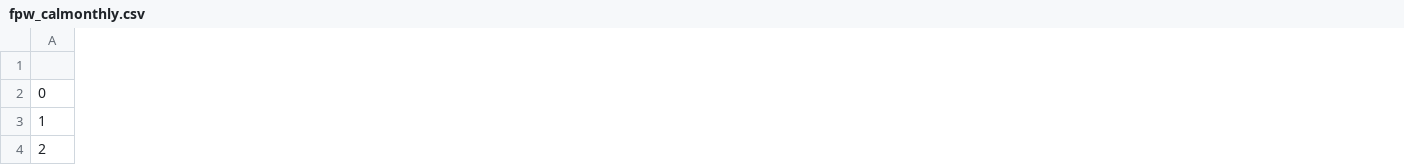
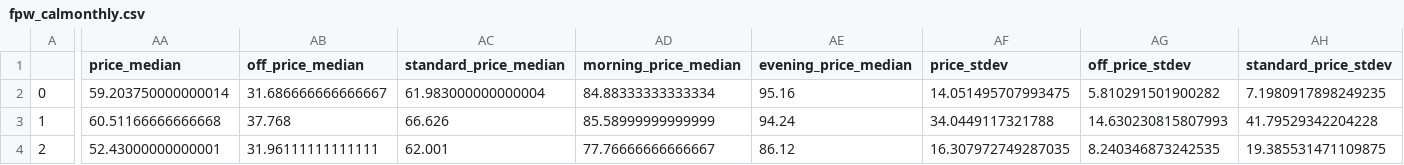
Before and after one commit to AndyFlem/sapp, a CSV file: output/fpw_calmonthly.csv, drawn as a sheet; only a part is shown, gaps mark what is left out; the diff covers the shown part only; the diff names each change by its address in the sheet, - before the commit and + after, or states it on an @@ line.

```diff
--- a/output/fpw_calmonthly.csv
+++ b/output/fpw_calmonthly.csv
+column AA (price_median), rows 2-4: 59.203750000000014 | 60.51166666666668 | 52.43000000000001
+column AB (off_price_median), rows 2-4: 31.686666666666667 | 37.768 | 31.96111111111111
+column AC (standard_price_median), rows 2-4: 61.983000000000004 | 66.626 | 62.001
+column AD (morning_price_median), rows 2-4: 84.88333333333334 | 85.58999999999999 | 77.76666666666667
+column AE (evening_price_median), rows 2-4: 95.16 | 94.24 | 86.12
+column AF (price_stdev), rows 2-4: 14.051495707993475 | 34.0449117321788 | 16.307972749287035
+column AG (off_price_stdev), rows 2-4: 5.810291501900282 | 14.630230815807993 | 8.240346873242535
+column AH (standard_price_stdev), rows 2-4: 7.1980917898249235 | 41.79529342204228 | 19.385531471109875
```
Also changed, not shown: 6 added columns and 124 edited cells elsewhere in this file, output/fpm_calmonthly.csv, output/fpm_flow_monthly_cat.csv, 13 other files.
